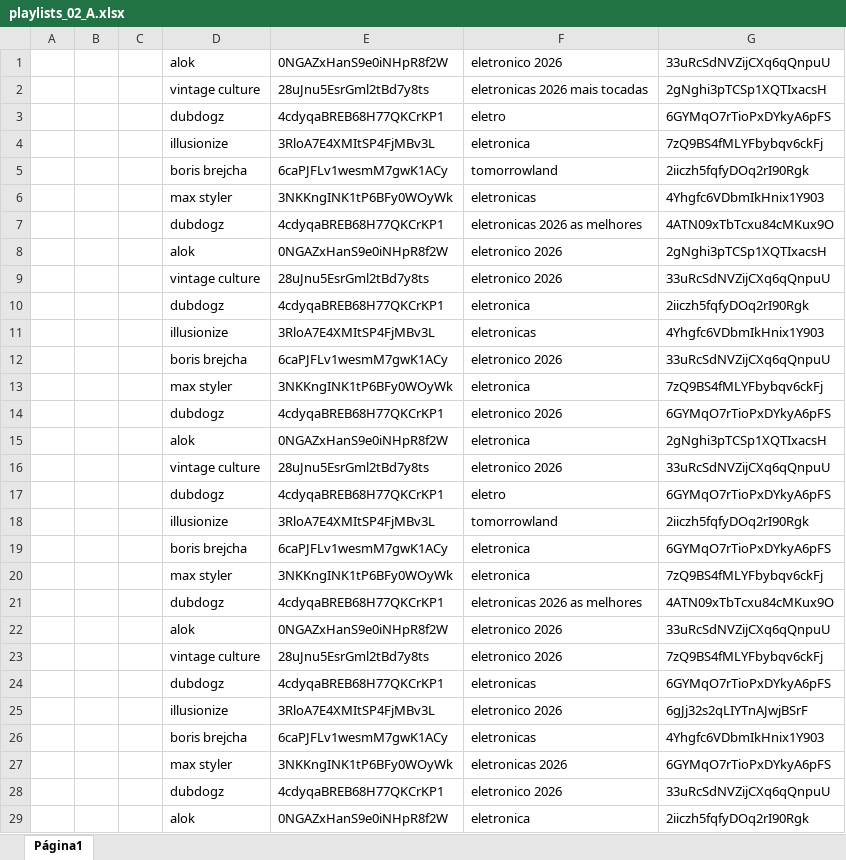
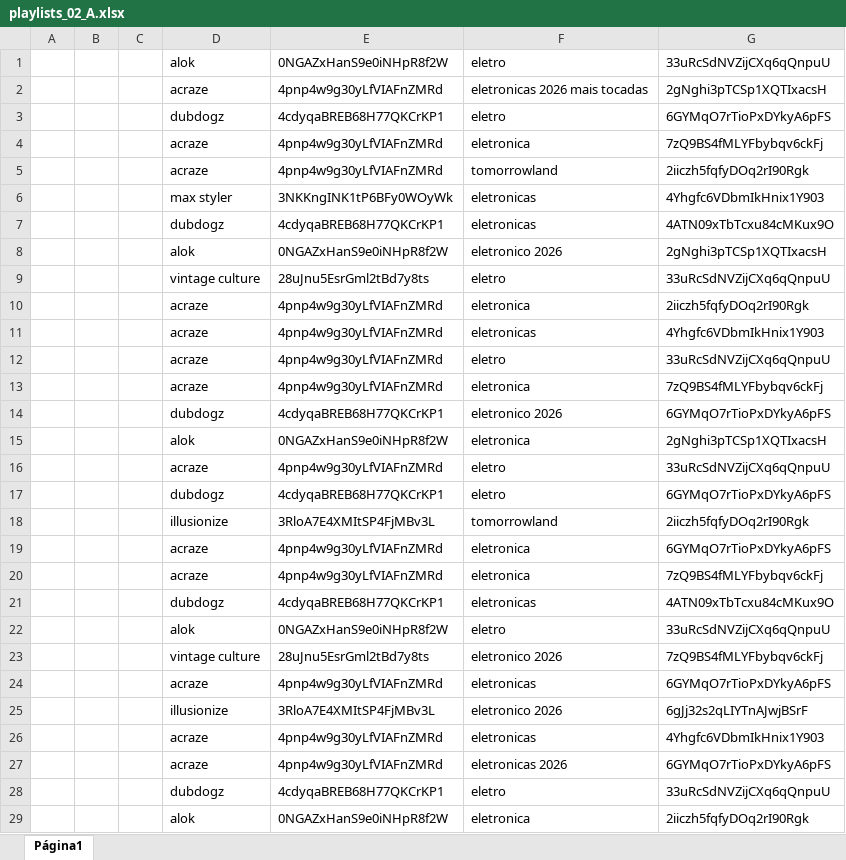
Before and after one commit to xalalala/auto_files, an Excel workbook: playlists_02_A.xlsx, sheet Página1, drawn as a sheet; only a part is shown; values as stored, in another font and other column widths than the file's, no borders; charts and pictures not drawn; removed rows and columns are numbered as before the commit, all else as after; the diff covers the shown part only; the diff names each change by its address in the sheet, - before the commit and + after, or states it on an @@ line.

```diff
--- a/playlists_02_A.xlsx (sheet Página1)
+++ b/playlists_02_A.xlsx (sheet Página1)
-F1: eletronico 2026
+F1: eletro
-D2: vintage culture
+D2: acraze
-E2: 28uJnu5EsrGml2tBd7y8ts
+E2: 4pnp4w9g30yLfVIAFnZMRd
-D4: illusionize
+D4: acraze
-E4: 3RloA7E4XMItSP4FjMBv3L
+E4: 4pnp4w9g30yLfVIAFnZMRd
-D5: boris brejcha
+D5: acraze
-E5: 6caPJFLv1wesmM7gwK1ACy
+E5: 4pnp4w9g30yLfVIAFnZMRd
-F7: eletronicas 2026 as melhores
+F7: eletronicas
-F9: eletronico 2026
+F9: eletro
-D10: dubdogz
+D10: acraze
-E10: 4cdyqaBREB68H77QKCrKP1
+E10: 4pnp4w9g30yLfVIAFnZMRd
-D11: illusionize
+D11: acraze
-E11: 3RloA7E4XMItSP4FjMBv3L
+E11: 4pnp4w9g30yLfVIAFnZMRd
-row 12:  |  |  | boris brejcha | 6caPJFLv1wesmM7gwK1ACy | eletronico 2026 | 33uRcSdNVZijCXq6qQnpuU
+row 12:  |  |  | acraze | 4pnp4w9g30yLfVIAFnZMRd | eletro | 33uRcSdNVZijCXq6qQnpuU
-D13: max styler
+D13: acraze
-E13: 3NKKngINK1tP6BFy0WOyWk
+E13: 4pnp4w9g30yLfVIAFnZMRd
-row 16:  |  |  | vintage culture | 28uJnu5EsrGml2tBd7y8ts | eletronico 2026 | 33uRcSdNVZijCXq6qQnpuU
+row 16:  |  |  | acraze | 4pnp4w9g30yLfVIAFnZMRd | eletro | 33uRcSdNVZijCXq6qQnpuU
-D19: boris brejcha
+D19: acraze
-E19: 6caPJFLv1wesmM7gwK1ACy
+E19: 4pnp4w9g30yLfVIAFnZMRd
-D20: max styler
+D20: acraze
-E20: 3NKKngINK1tP6BFy0WOyWk
+E20: 4pnp4w9g30yLfVIAFnZMRd
-F21: eletronicas 2026 as melhores
+F21: eletronicas
-F22: eletronico 2026
+F22: eletro
-D24: dubdogz
+D24: acraze
-E24: 4cdyqaBREB68H77QKCrKP1
+E24: 4pnp4w9g30yLfVIAFnZMRd
-D26: boris brejcha
+D26: acraze
-E26: 6caPJFLv1wesmM7gwK1ACy
+E26: 4pnp4w9g30yLfVIAFnZMRd
-D27: max styler
+D27: acraze
-E27: 3NKKngINK1tP6BFy0WOyWk
+E27: 4pnp4w9g30yLfVIAFnZMRd
-F28: eletronico 2026
+F28: eletro
```
Also changed, not shown: 18 added rows, 18 removed rows and 135 edited cells elsewhere in this sheet, playlists_02_B.xlsx.
